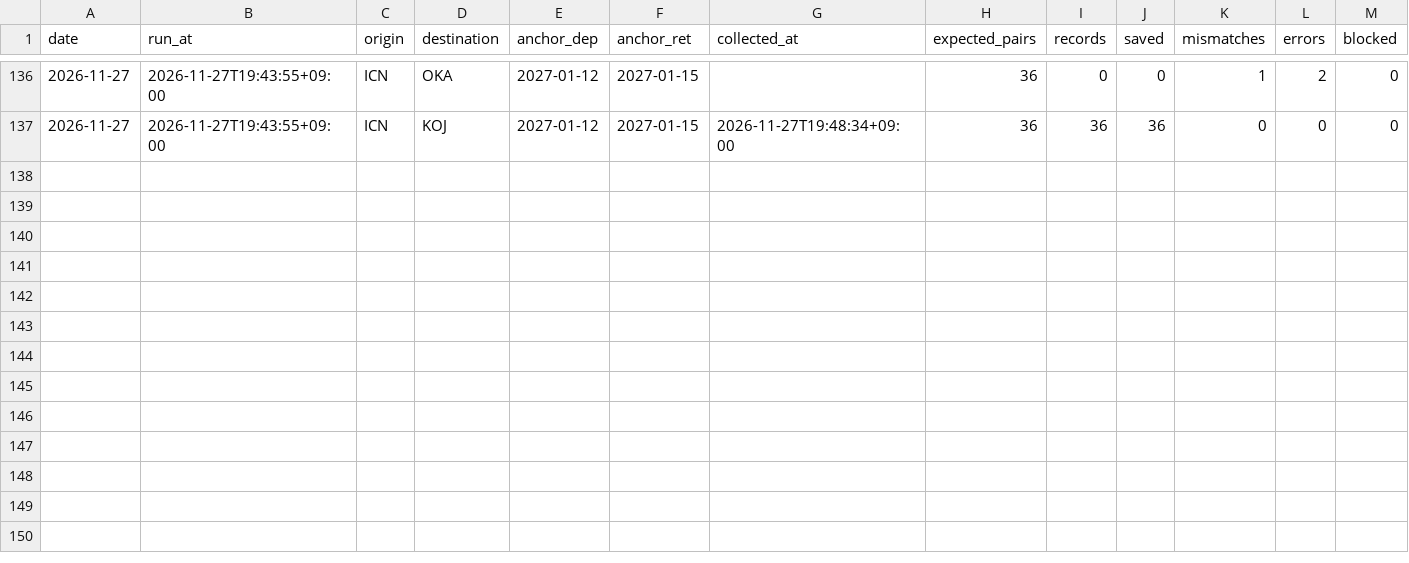
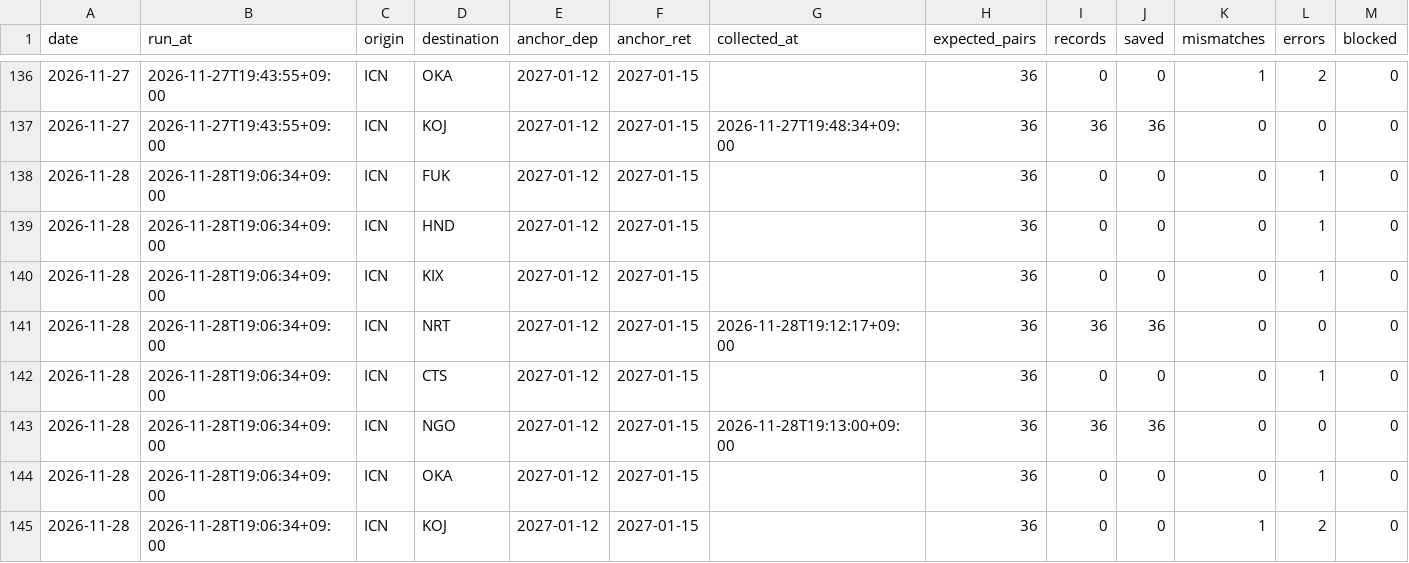
Before and after one commit to shiptopmin/fly, a CSV file: data/probes/preroll/status.csv, drawn as a sheet; only a part is shown, gaps mark what is left out; rows hold the shown columns only; the diff names each change by its address in the sheet, - before the commit and + after, or states it on an @@ line.

```diff
--- a/data/probes/preroll/status.csv
+++ b/data/probes/preroll/status.csv
+row 138: 2026-11-28 | 2026-11-28T19:06:34+09:00 | ICN | FUK | 2027-01-12 | 2027-01-15 |  | 36 | 0 | 0 | 0 | 1 | 0
+row 139: 2026-11-28 | 2026-11-28T19:06:34+09:00 | ICN | HND | 2027-01-12 | 2027-01-15 |  | 36 | 0 | 0 | 0 | 1 | 0
+row 140: 2026-11-28 | 2026-11-28T19:06:34+09:00 | ICN | KIX | 2027-01-12 | 2027-01-15 |  | 36 | 0 | 0 | 0 | 1 | 0
+row 141: 2026-11-28 | 2026-11-28T19:06:34+09:00 | ICN | NRT | 2027-01-12 | 2027-01-15 | 2026-11-28T19:12:17+09:00 | 36 | 36 | 36 | 0 | 0 | 0
+row 142: 2026-11-28 | 2026-11-28T19:06:34+09:00 | ICN | CTS | 2027-01-12 | 2027-01-15 |  | 36 | 0 | 0 | 0 | 1 | 0
+row 143: 2026-11-28 | 2026-11-28T19:06:34+09:00 | ICN | NGO | 2027-01-12 | 2027-01-15 | 2026-11-28T19:13:00+09:00 | 36 | 36 | 36 | 0 | 0 | 0
+row 144: 2026-11-28 | 2026-11-28T19:06:34+09:00 | ICN | OKA | 2027-01-12 | 2027-01-15 |  | 36 | 0 | 0 | 0 | 1 | 0
+row 145: 2026-11-28 | 2026-11-28T19:06:34+09:00 | ICN | KOJ | 2027-01-12 | 2027-01-15 |  | 36 | 0 | 0 | 1 | 2 | 0
```
Also changed, not shown: data/diagnostics/semantics_checks.csv, data/probes/ICN-NGO.csv, 5 other files.
